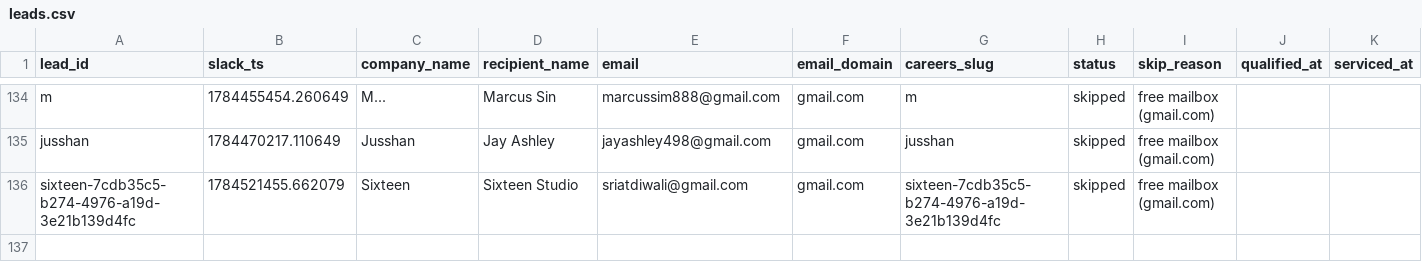
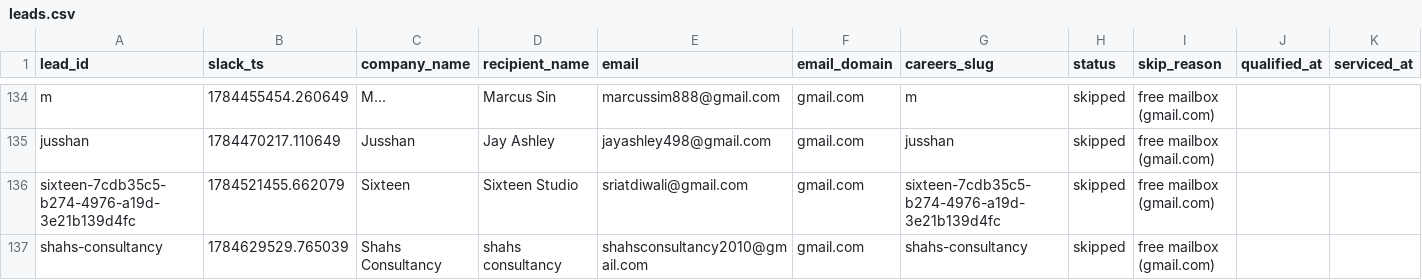
Before and after one commit to jessicagertig/first-touch-pipeline, a CSV file: state/leads.csv, drawn as a sheet; only a part is shown, gaps mark what is left out; rows hold the shown columns only; the diff names each change by its address in the sheet, - before the commit and + after, or states it on an @@ line.

```diff
--- a/state/leads.csv
+++ b/state/leads.csv
+row 137: shahs-consultancy | 1784629529.765039 | Shahs Consultancy | shahs consultancy | shahsconsultancy2010@gmail.com | gmail.com | shahs-consultancy | skipped | free mailbox (gmail.com)
```
Also changed, not shown: 1 other file.
